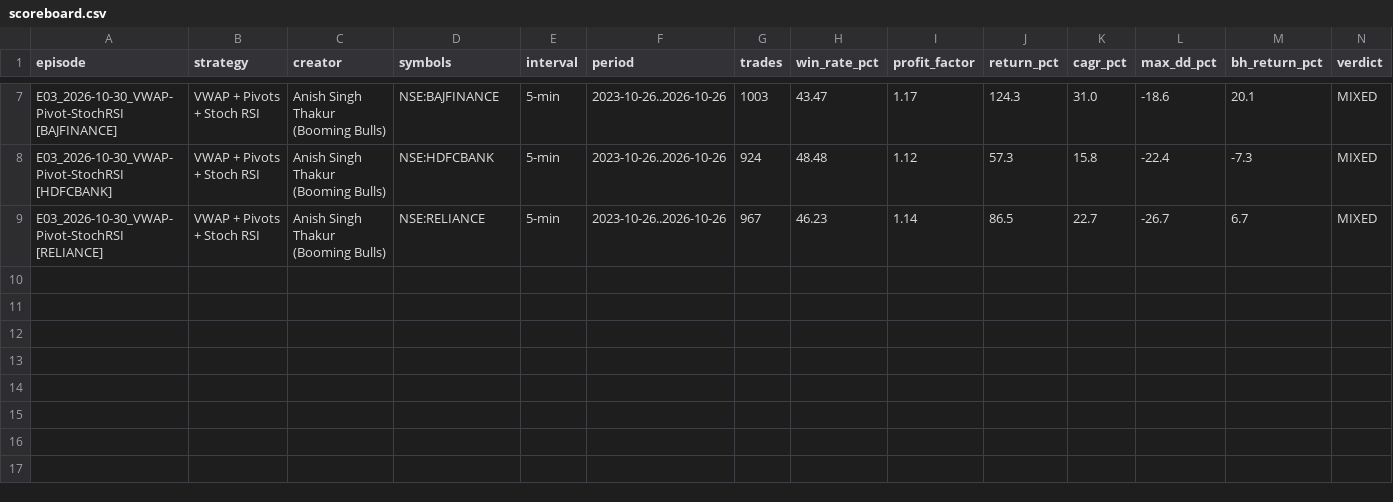
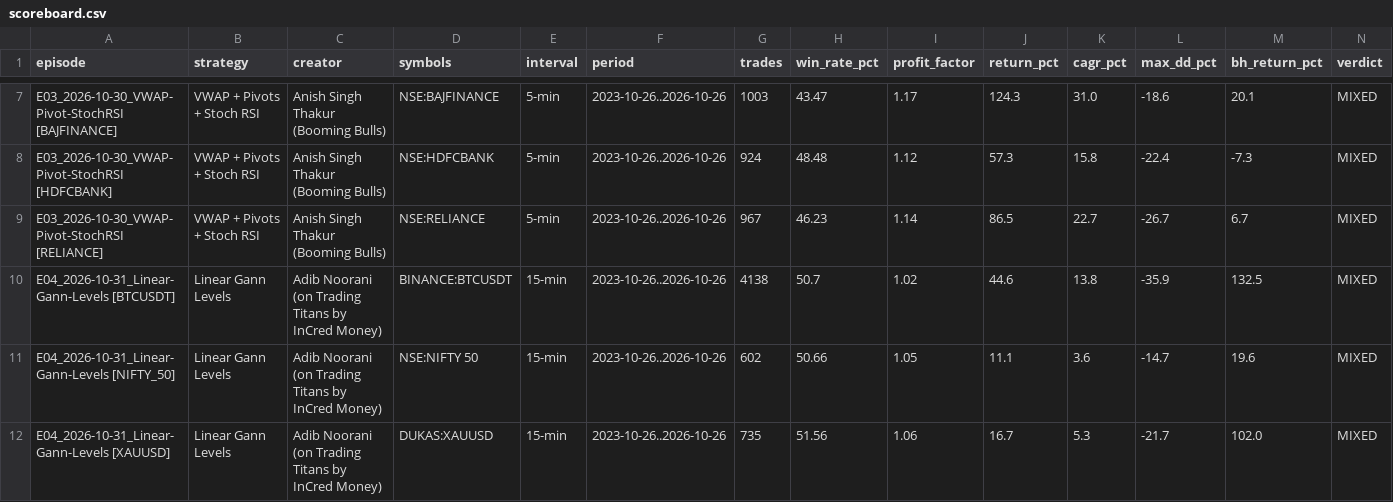
Before and after one commit to KaranRohra/backtest, a CSV file: scoreboard.csv, drawn as a sheet; only a part is shown, gaps mark what is left out.

Commit message:
E04: Linear Gann Levels (Adib Noorani) on NIFTY 50, gold and Bitcoin
- Backtest Oct 2023 to Oct 2026: 15-min signals with 1-min fills, 1:1 exits, stop after 2 SL a day, ~5,500 trades
- README write-up, results per market, comparison stills
- Data: Bitcoin spot (BTC/USDT) from Binance's free public archive (core/datastore.py)
- run.py: optional rule-set variants per market; Bitcoin label in the leaderboard
- Scoreboard and leaderboard updated

```diff
--- a/scoreboard.csv
+++ b/scoreboard.csv
@@ -9 +9,4 @@ E03_2026-10-30_VWAP-Pivot-StochRSI [HDFCBANK],VWAP + Pivots + Stoch RSI,Anish Si
 E03_2026-10-30_VWAP-Pivot-StochRSI [RELIANCE],VWAP + Pivots + Stoch RSI,Anish Singh Thakur (Booming Bulls),NSE:RELIANCE,5-min,2023-10-26..2026-10-26,967,46.23,1.14,86.5,22.7,-26.7,6.7,MIXED
+E04_2026-10-31_Linear-Gann-Levels [BTCUSDT],Linear Gann Levels,Adib Noorani (on Trading Titans by InCred Money),BINANCE:BTCUSDT,15-min,2023-10-26..2026-10-26,4138,50.7,1.02,44.6,13.8,-35.9,132.5,MIXED
+E04_2026-10-31_Linear-Gann-Levels [NIFTY_50],Linear Gann Levels,Adib Noorani (on Trading Titans by InCred Money),NSE:NIFTY 50,15-min,2023-10-26..2026-10-26,602,50.66,1.05,11.1,3.6,-14.7,19.6,MIXED
+E04_2026-10-31_Linear-Gann-Levels [XAUUSD],Linear Gann Levels,Adib Noorani (on Trading Titans by InCred Money),DUKAS:XAUUSD,15-min,2023-10-26..2026-10-26,735,51.56,1.06,16.7,5.3,-21.7,102.0,MIXED
```
Also changed, not shown: 23 other files.
